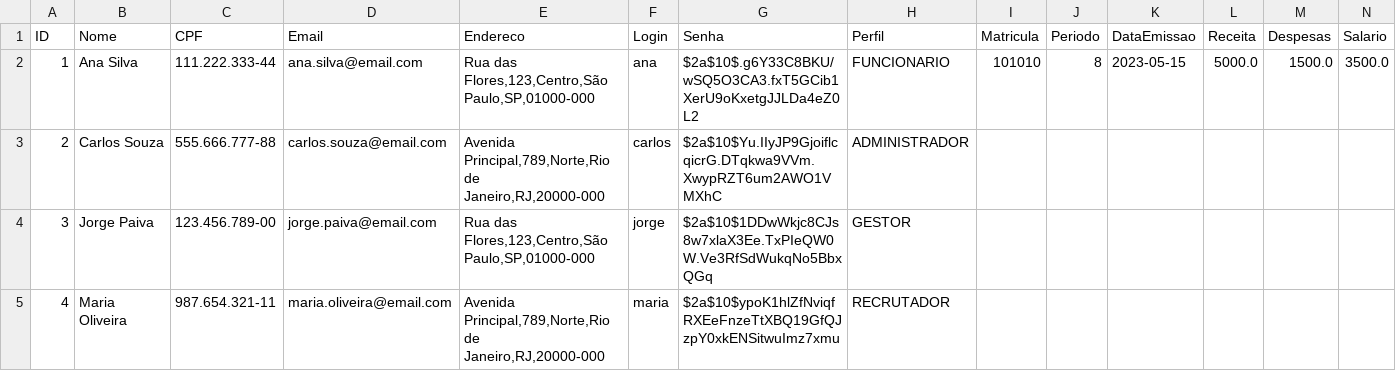
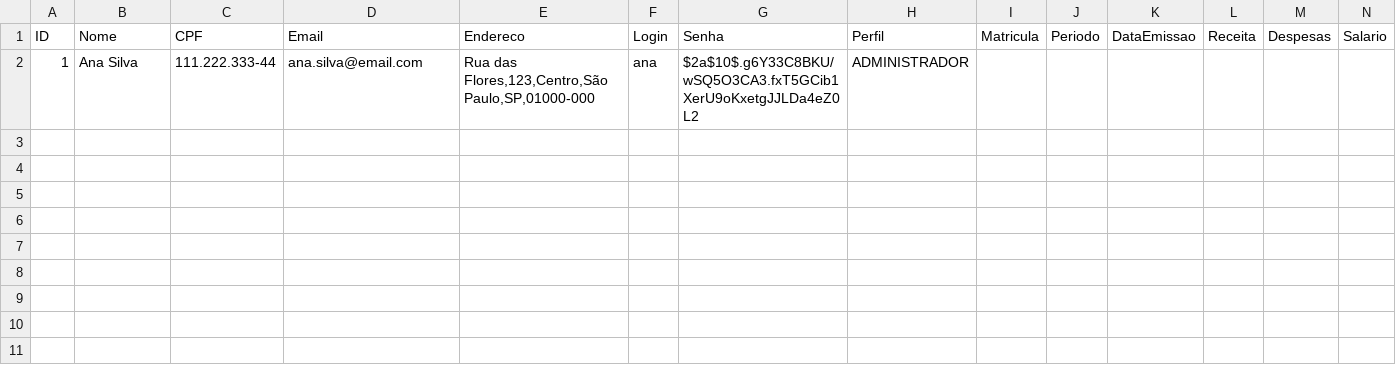
Before and after one commit to davilb64/projeto-tp1, a CSV file: src/main/resources/usuarios.csv, drawn as a sheet.

```diff
--- a/src/main/resources/usuarios.csv
+++ b/src/main/resources/usuarios.csv
@@ -1,5 +1,2 @@
 ID;Nome;CPF;Email;Endereco;Login;Senha;Perfil;Matricula;Periodo;DataEmissao;Receita;Despesas;Salario;
-1;Ana Silva;111.222.333-44;ana.silva@email.com;Rua das Flores,123,Centro,São Paulo,SP,01000-000;ana;$2a$10$.g6Y33C8BKU/wSQ5O3CA3.fxT5GCib1XerU9oKxetgJJLDa4eZ0L2;FUNCIONARIO;101010;8;2023-05-15;5000.0;1500.0;3500.0;
-2;Carlos Souza;555.666.777-88;carlos.souza@email.com;Avenida Principal,789,Norte,Rio de Janeiro,RJ,20000-000;carlos;$2a$10$Yu.IIyJP9GjoiflcqicrG.DTqkwa9VVm.XwypRZT6um2AWO1VMXhC;ADMINISTRADOR;;;;;;;
-3;Jorge Paiva;123.456.789-00;jorge.paiva@email.com;Rua das Flores,123,Centro,São Paulo,SP,01000-000;jorge;$2a$10$1DDwWkjc8CJs8w7xlaX3Ee.TxPIeQW0W.Ve3RfSdWukqNo5BbxQGq;GESTOR;;;;;;;
-4;Maria Oliveira;987.654.321-11;maria.oliveira@email.com;Avenida Principal,789,Norte,Rio de Janeiro,RJ,20000-000;maria;$2a$10$ypoK1hlZfNviqfRXEeFnzeTtXBQ19GfQJzpY0xkENSitwuImz7xmu;RECRUTADOR;;;;;;;
+1;Ana Silva;111.222.333-44;ana.silva@email.com;Rua das Flores,123,Centro,São Paulo,SP,01000-000;ana;$2a$10$.g6Y33C8BKU/wSQ5O3CA3.fxT5GCib1XerU9oKxetgJJLDa4eZ0L2;ADMINISTRADOR;;;;;;;
```
Also changed, not shown: 6 other files.
